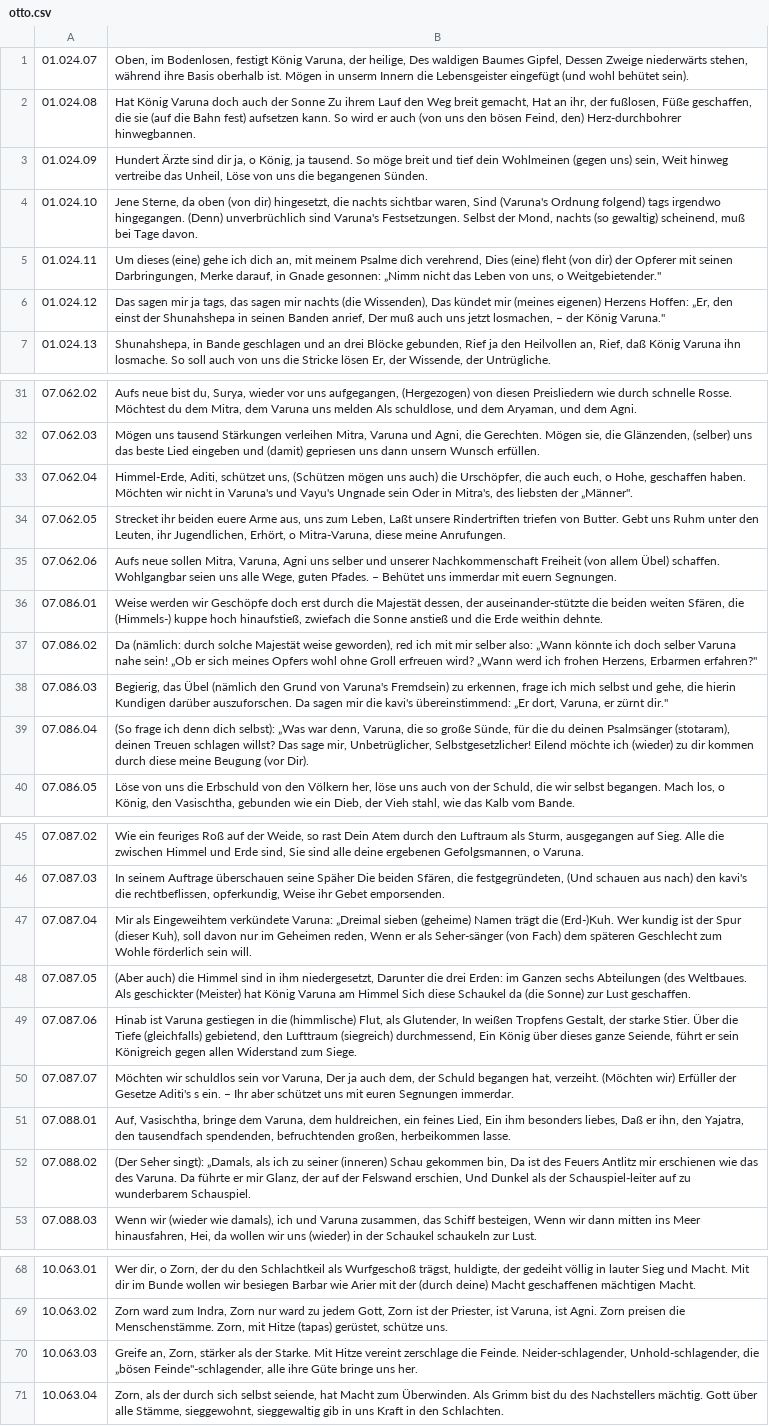
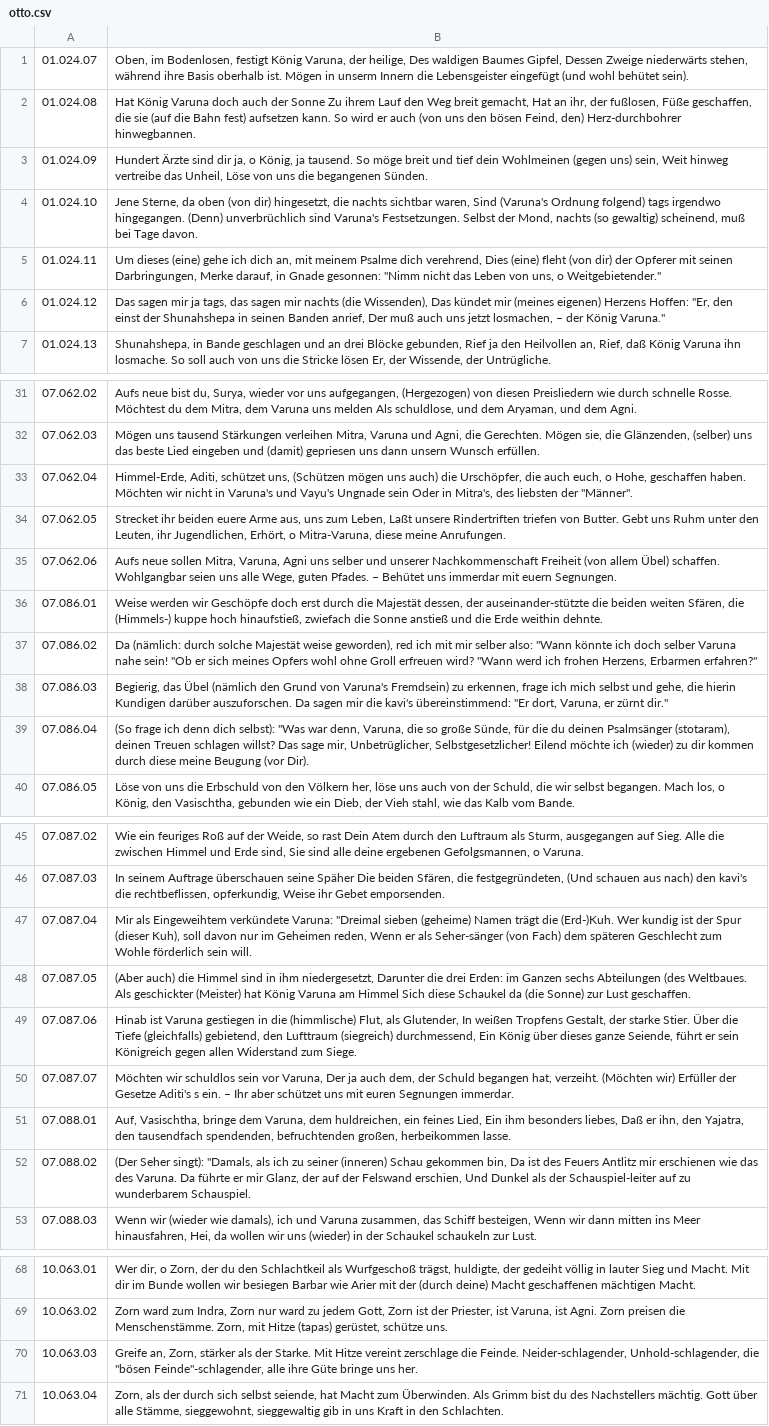
Before and after one commit to VedaWebProject/vedaweb-data, a CSV file: rv-versions-translations/translations/deu/otto.csv, drawn as a sheet; only a part is shown, gaps mark what is left out; the diff names each change by its address in the sheet, - before the commit and + after, or states it on an @@ line.

Commit message:
Update otto.csv

```diff
--- a/rv-versions-translations/translations/deu/otto.csv
+++ b/rv-versions-translations/translations/deu/otto.csv
-B5: …Gnade gesonnen: „Nimm nicht das…
+B5: …Gnade gesonnen: "Nimm nicht das…
-B6: …Herzens Hoffen: „Er, den einst…
+B6: …Herzens Hoffen: "Er, den einst…
-B33: …liebsten der „Männer".
+B33: …liebsten der "Männer".
-B37: …selber also: „Wann könnte ich doch selber Varuna nahe sein! „Ob er sich meines Opfers wohl ohne Groll erfreuen wird? „Wann werd ich…
+B37: …selber also: "Wann könnte ich doch selber Varuna nahe sein! "Ob er sich meines Opfers wohl ohne Groll erfreuen wird? "Wann werd ich…
-B38: …kavi's übereinstimmend: „Er dort, Varuna,…
+B38: …kavi's übereinstimmend: "Er dort, Varuna,…
-B39: …dich selbst): „Was war denn,…
+B39: …dich selbst): "Was war denn,…
-B47: …verkündete Varuna: „Dreimal sieben (geheime)…
+B47: …verkündete Varuna: "Dreimal sieben (geheime)…
-B52: …Seher singt): „Damals, als ich…
+B52: …Seher singt): "Damals, als ich…
-B70: …Unhold-schlagender, die „bösen Feinde"-schlagender, alle…
+B70: …Unhold-schlagender, die "bösen Feinde"-schlagender, alle…
```
